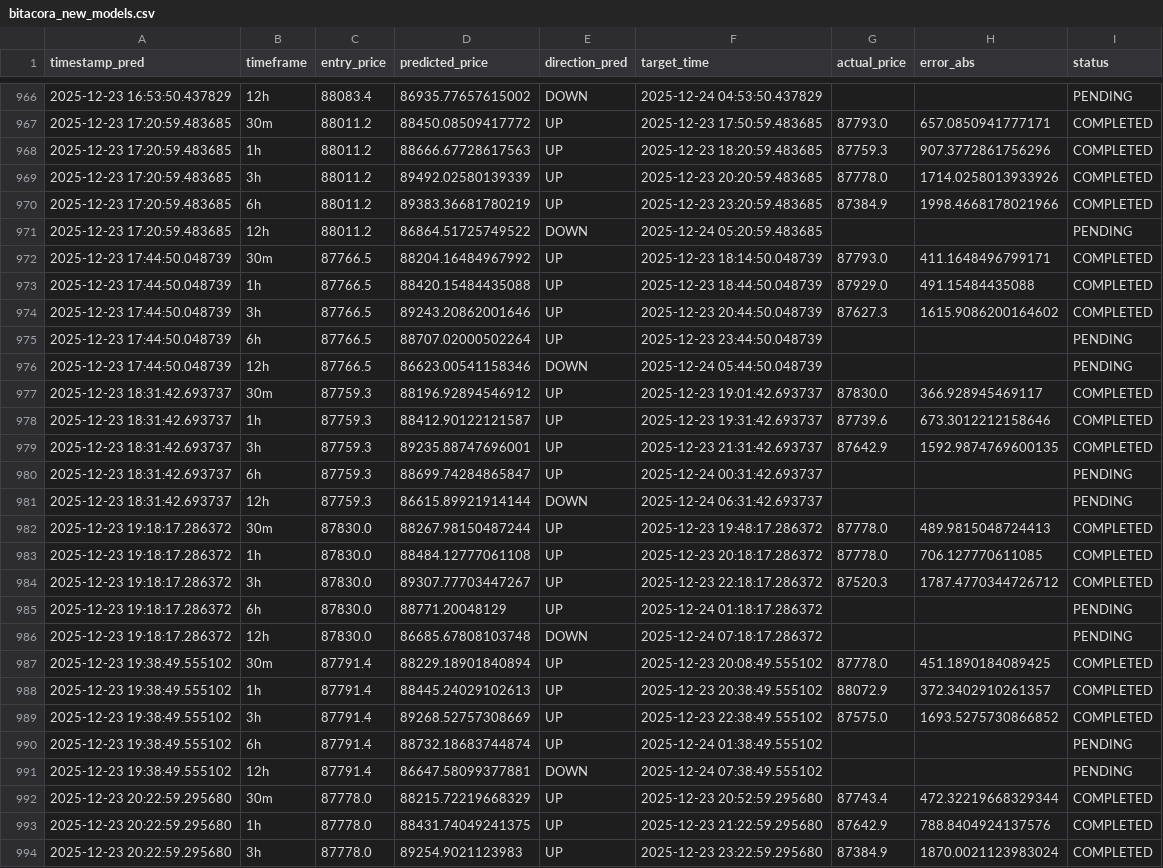
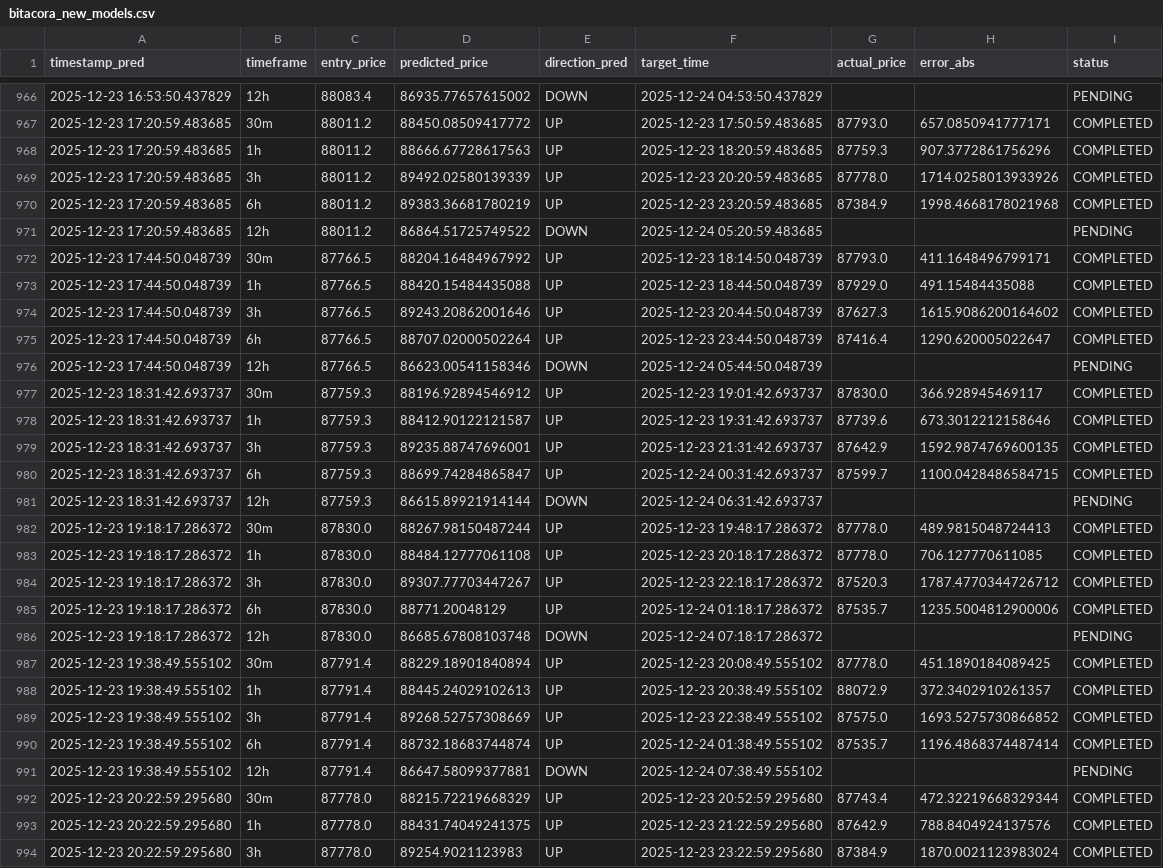
Before and after one commit to marchelo23/btc-live-test-private, a CSV file: bitacora_new_models.csv, drawn as a sheet; only a part is shown, gaps mark what is left out; the diff covers the shown part only.

```diff
--- a/bitacora_new_models.csv
+++ b/bitacora_new_models.csv
@@ -969,3 +969,3 @@ timestamp_pred,timeframe,entry_price,predicted_price,direction_pred,target_time,
 2025-12-23 17:20:59.483685,3h,88011.2,89492.02580139339,UP,2025-12-23 20:20:59.483685,87778.0,1714.0258013933926,COMPLETED
-2025-12-23 17:20:59.483685,6h,88011.2,89383.36681780219,UP,2025-12-23 23:20:59.483685,87384.9,1998.4668178021966,COMPLETED
+2025-12-23 17:20:59.483685,6h,88011.2,89383.36681780219,UP,2025-12-23 23:20:59.483685,87384.9,1998.4668178021968,COMPLETED
 2025-12-23 17:20:59.483685,12h,88011.2,86864.51725749522,DOWN,2025-12-24 05:20:59.483685,,,PENDING
@@ -974,3 +974,3 @@ timestamp_pred,timeframe,entry_price,predicted_price,direction_pred,target_time,
 2025-12-23 17:44:50.048739,3h,87766.5,89243.20862001646,UP,2025-12-23 20:44:50.048739,87627.3,1615.9086200164602,COMPLETED
-2025-12-23 17:44:50.048739,6h,87766.5,88707.02000502264,UP,2025-12-23 23:44:50.048739,,,PENDING
+2025-12-23 17:44:50.048739,6h,87766.5,88707.02000502264,UP,2025-12-23 23:44:50.048739,87416.4,1290.620005022647,COMPLETED
 2025-12-23 17:44:50.048739,12h,87766.5,86623.00541158346,DOWN,2025-12-24 05:44:50.048739,,,PENDING
@@ -979,3 +979,3 @@ timestamp_pred,timeframe,entry_price,predicted_price,direction_pred,target_time,
 2025-12-23 18:31:42.693737,3h,87759.3,89235.88747696001,UP,2025-12-23 21:31:42.693737,87642.9,1592.9874769600135,COMPLETED
-2025-12-23 18:31:42.693737,6h,87759.3,88699.74284865847,UP,2025-12-24 00:31:42.693737,,,PENDING
+2025-12-23 18:31:42.693737,6h,87759.3,88699.74284865847,UP,2025-12-24 00:31:42.693737,87599.7,1100.0428486584715,COMPLETED
 2025-12-23 18:31:42.693737,12h,87759.3,86615.89921914144,DOWN,2025-12-24 06:31:42.693737,,,PENDING
@@ -984,3 +984,3 @@ timestamp_pred,timeframe,entry_price,predicted_price,direction_pred,target_time,
 2025-12-23 19:18:17.286372,3h,87830.0,89307.77703447267,UP,2025-12-23 22:18:17.286372,87520.3,1787.4770344726712,COMPLETED
-2025-12-23 19:18:17.286372,6h,87830.0,88771.20048129,UP,2025-12-24 01:18:17.286372,,,PENDING
+2025-12-23 19:18:17.286372,6h,87830.0,88771.20048129,UP,2025-12-24 01:18:17.286372,87535.7,1235.5004812900006,COMPLETED
 2025-12-23 19:18:17.286372,12h,87830.0,86685.67808103748,DOWN,2025-12-24 07:18:17.286372,,,PENDING
@@ -989,3 +989,3 @@ timestamp_pred,timeframe,entry_price,predicted_price,direction_pred,target_time,
 2025-12-23 19:38:49.555102,3h,87791.4,89268.52757308669,UP,2025-12-23 22:38:49.555102,87575.0,1693.5275730866852,COMPLETED
-2025-12-23 19:38:49.555102,6h,87791.4,88732.18683744874,UP,2025-12-24 01:38:49.555102,,,PENDING
+2025-12-23 19:38:49.555102,6h,87791.4,88732.18683744874,UP,2025-12-24 01:38:49.555102,87535.7,1196.4868374487414,COMPLETED
 2025-12-23 19:38:49.555102,12h,87791.4,86647.58099377881,DOWN,2025-12-24 07:38:49.555102,,,PENDING
```
Also changed, not shown: 5 added rows and 33 edited cells elsewhere in this file.
